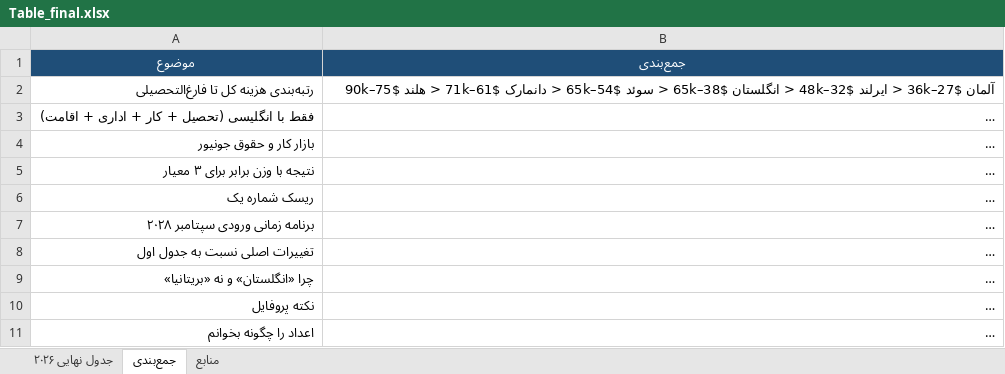
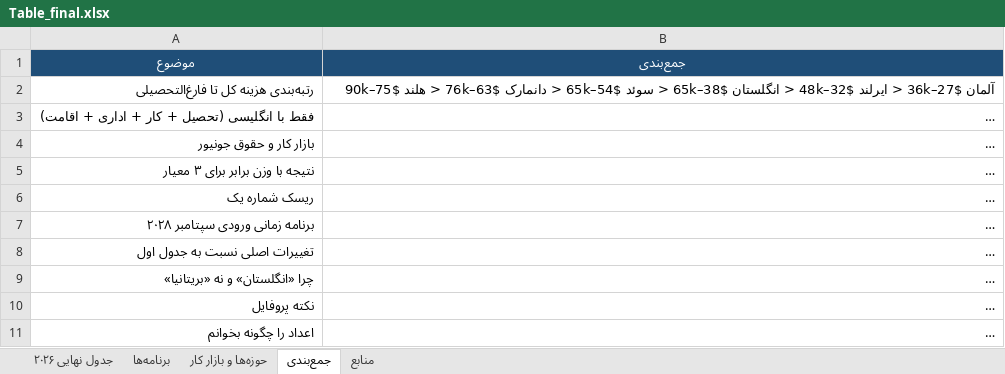
Before and after one commit to Shayan-Amz/Shayan-Amz, an Excel workbook: Table_final.xlsx, sheet جمع‌بندی, drawn as a sheet; long unchanged cells end in …; values as stored, in another font and other column widths than the file's, no borders; the diff names each change by its address in the sheet, - before the commit and + after, or states it on an @@ line.

Commit message:
Add programme catalogue (102 English-taught MSc programmes, 8 fields, 6 countries) + field job-market sheet; fix SDU 2026 tuition (€17,300) and Denmark totals; QS 2027 SDU =283
Co-authored-by: arena-agent <297053741+arena-agent@users.noreply.github.com>

```diff
--- a/Table_final.xlsx (sheet جمع‌بندی)
+++ b/Table_final.xlsx (sheet جمع‌بندی)
+sheet tab: برنامه‌ها
+sheet tab: حوزه‌ها و بازار کار
-B2 (جمع‌بندی): …< دانمارک $61–71k < هلند…
+B2 (جمع‌بندی): …< دانمارک $63–76k < هلند…
```
Also changed, not shown: sheet منابع, sheet جدول نهایی ۲۰۲۶, 3 other files.
